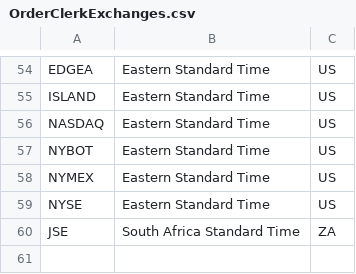
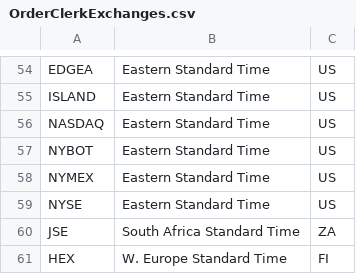
Before and after one commit to johncclayton/eodhd-extraction, a CSV file: fallback/OrderClerkExchanges.csv, drawn as a sheet; only a part is shown, gaps mark what is left out; the diff names each change by its address in the sheet, - before the commit and + after, or states it on an @@ line.

```diff
--- a/fallback/OrderClerkExchanges.csv
+++ b/fallback/OrderClerkExchanges.csv
+row 61: HEX | W. Europe Standard Time | FI
```
Also changed, not shown: 6 other files.
